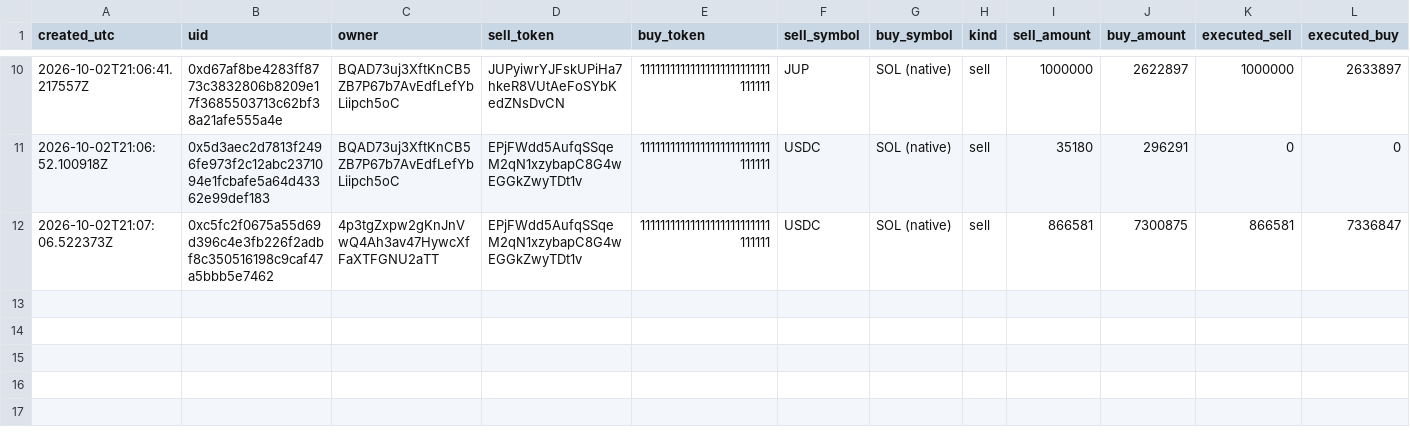
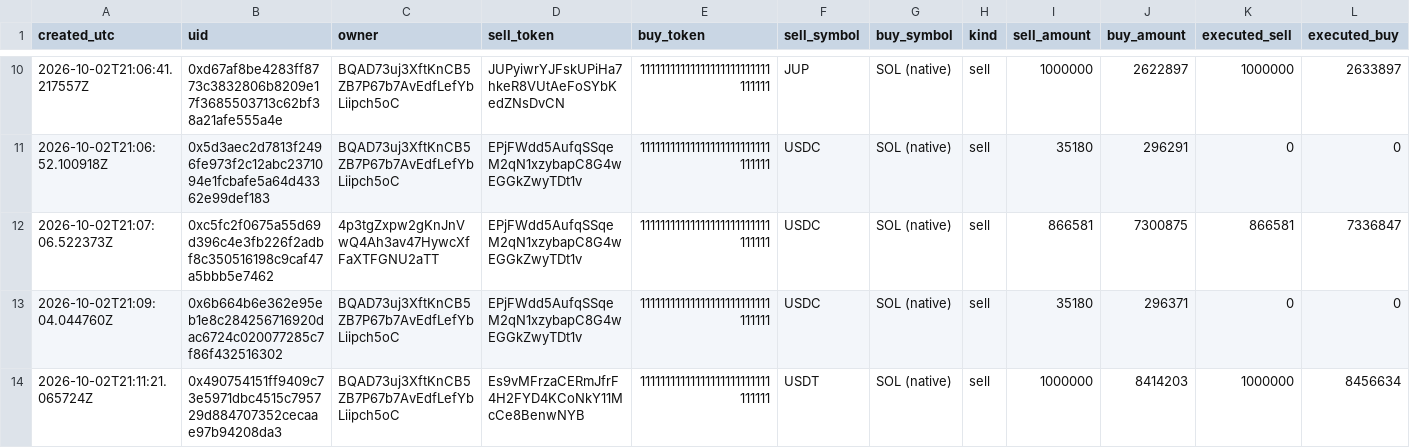
Before and after one commit to anxolin/solana-qos, a CSV file: sessions/2026-10-02-21-02-smoke/orders.csv, drawn as a sheet; only a part is shown, gaps mark what is left out; rows hold the shown columns only; the diff names each change by its address in the sheet, - before the commit and + after, or states it on an @@ line.

```diff
--- a/sessions/2026-10-02-21-02-smoke/orders.csv
+++ b/sessions/2026-10-02-21-02-smoke/orders.csv
+row 13: 2026-10-02T21:09:04.044760Z | 0x6b664b6e362e95eb1e8c284256716920dac6724c020077285c7f86f432516302 | BQAD73uj3XftKnCB5ZB7P67b7AvEdfLefYbLiipch5oC | EPjFWdd5AufqSSqeM2qN1xzybapC8G4wEGGkZwyTDt1v | 11111111111111111111111111111111 | USDC | SOL (native) | sell | 35180 | 296371 | 0 | 0
+row 14: 2026-10-02T21:11:21.065724Z | 0x490754151ff9409c73e5971dbc4515c795729d884707352cecaae97b94208da3 | BQAD73uj3XftKnCB5ZB7P67b7AvEdfLefYbLiipch5oC | Es9vMFrzaCERmJfrF4H2FYD4KCoNkY11McCe8BenwNYB | 11111111111111111111111111111111 | USDT | SOL (native) | sell | 1000000 | 8414203 | 1000000 | 8456634
```
Also changed, not shown: 22 other files.
